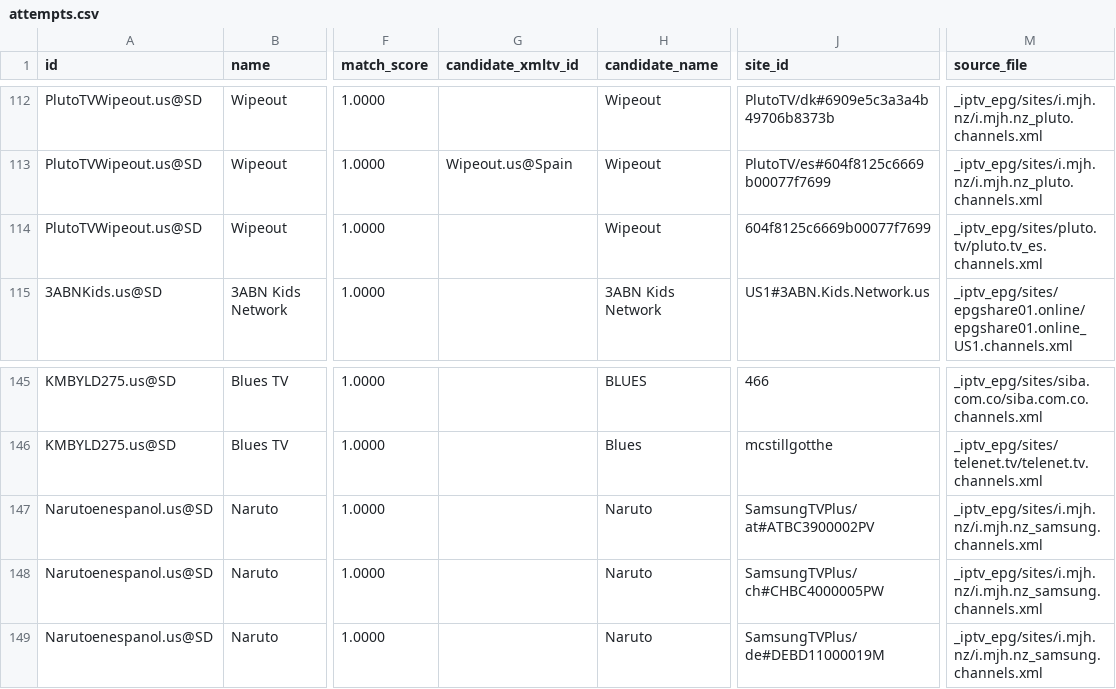
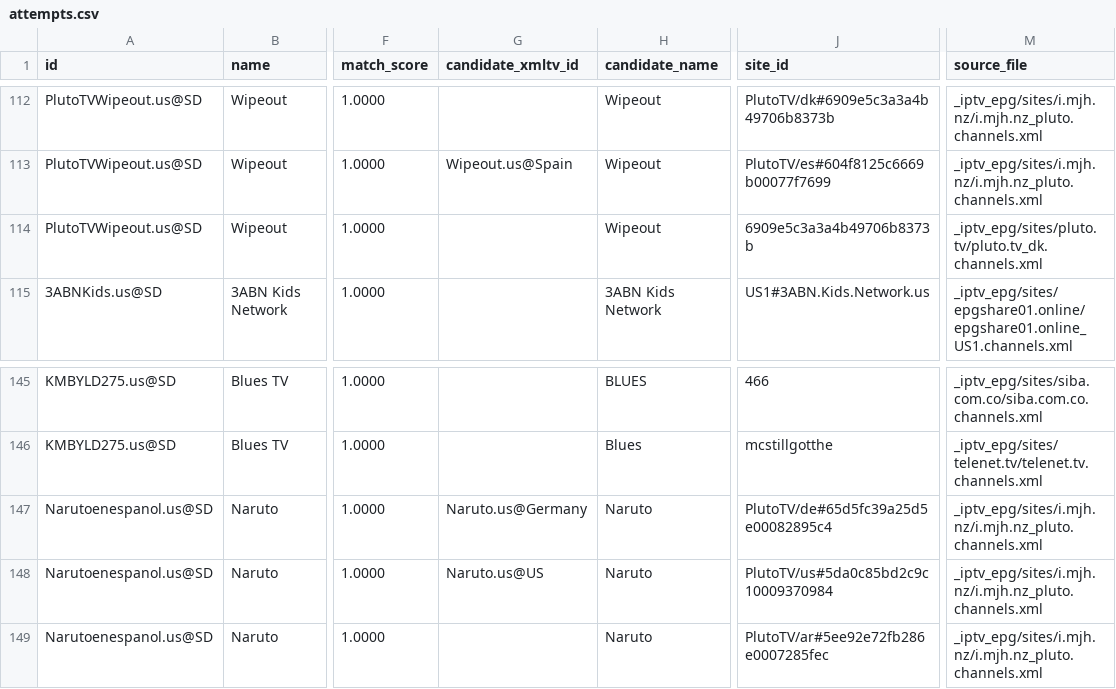
Before and after one commit to mjcotter13/iptv-us-epg, a CSV file: public/v7/attempts.csv, drawn as a sheet; only a part is shown, gaps mark what is left out; the diff names each change by its address in the sheet, - before the commit and + after, or states it on an @@ line.

```diff
--- a/public/v7/attempts.csv
+++ b/public/v7/attempts.csv
-J114 (site_id): 604f8125c6669b00077f7699
+J114 (site_id): 6909e5c3a3a4b49706b8373b
-M114 (source_file): _iptv_epg/sites/pluto.tv/pluto.tv_es.channels.xml
+M114 (source_file): _iptv_epg/sites/pluto.tv/pluto.tv_dk.channels.xml
-G147 (candidate_xmltv_id): (empty)
+G147 (candidate_xmltv_id): Naruto.us@Germany
-J147 (site_id): SamsungTVPlus/at#ATBC3900002PV
+J147 (site_id): PlutoTV/de#65d5fc39a25d5e00082895c4
-M147:M149 (source_file): _iptv_epg/sites/i.mjh.nz/i.mjh.nz_samsung.channels.xml
+M147:M149 (source_file): _iptv_epg/sites/i.mjh.nz/i.mjh.nz_pluto.channels.xml
-G148 (candidate_xmltv_id): (empty)
+G148 (candidate_xmltv_id): Naruto.us@US
-J148 (site_id): SamsungTVPlus/ch#CHBC4000005PW
+J148 (site_id): PlutoTV/us#5da0c85bd2c9c10009370984
-J149 (site_id): SamsungTVPlus/de#DEBD11000019M
+J149 (site_id): PlutoTV/ar#5ee92e72fb286e0007285fec
```
Also changed, not shown: public/v10_rescue_report.csv, public/v7/attempt_status.csv, 4 other files.
